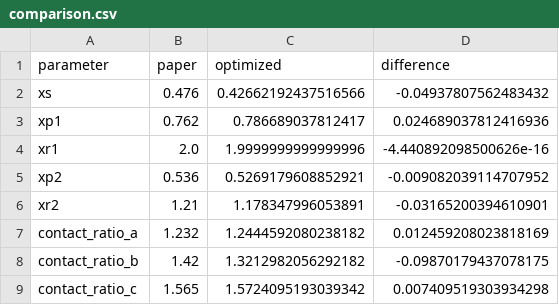
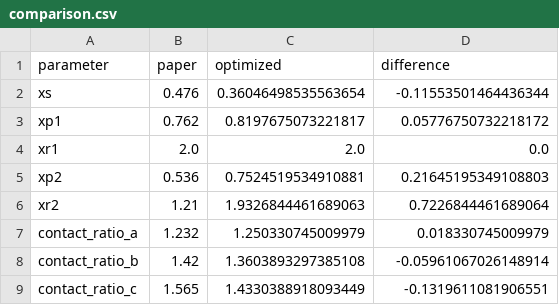
Before and after one commit to R-tanada/pgts, a CSV file: optimization/optimization_output/comparison.csv, drawn as a sheet.

```diff
--- a/optimization/optimization_output/comparison.csv
+++ b/optimization/optimization_output/comparison.csv
@@ -1,9 +1,9 @@
 parameter,paper,optimized,difference
-xs,0.476,0.42662192437516566,-0.04937807562483432
-xp1,0.762,0.786689037812417,0.024689037812416936
-xr1,2.0,1.9999999999999996,-4.440892098500626e-16
-xp2,0.536,0.5269179608852921,-0.009082039114707952
-xr2,1.21,1.178347996053891,-0.03165200394610901
-contact_ratio_a,1.232,1.2444592080238182,0.012459208023818169
-contact_ratio_b,1.42,1.3212982056292182,-0.09870179437078175
-contact_ratio_c,1.565,1.5724095193039342,0.007409519303934298
+xs,0.476,0.36046498535563654,-0.11553501464436344
+xp1,0.762,0.8197675073221817,0.05776750732218172
+xr1,2.0,2.0,0.0
+xp2,0.536,0.7524519534910881,0.21645195349108803
+xr2,1.21,1.9326844461689063,0.7226844461689064
+contact_ratio_a,1.232,1.250330745009979,0.018330745009979
+contact_ratio_b,1.42,1.3603893297385108,-0.05961067026148914
+contact_ratio_c,1.565,1.4330388918093449,-0.1319611081906551
```
Also changed, not shown: 25 other files.
